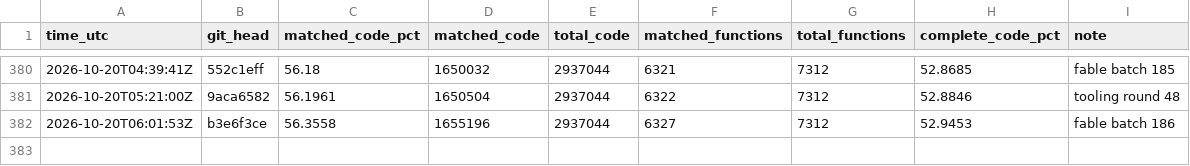
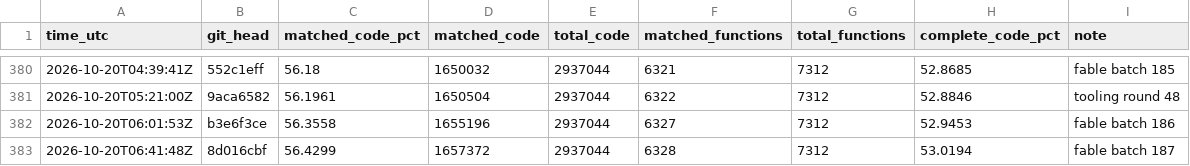
Before and after one commit to deltawave784/fzgx, a CSV file: state/progress.csv, drawn as a sheet; only a part is shown, gaps mark what is left out; the diff names each change by its address in the sheet, - before the commit and + after, or states it on an @@ line.

```diff
--- a/state/progress.csv
+++ b/state/progress.csv
+row 383: 2026-10-20T06:41:48Z | 8d016cbf | 56.4299 | 1657372 | 2937044 | 6328 | 7312 | 53.0194 | fable batch 187
```
